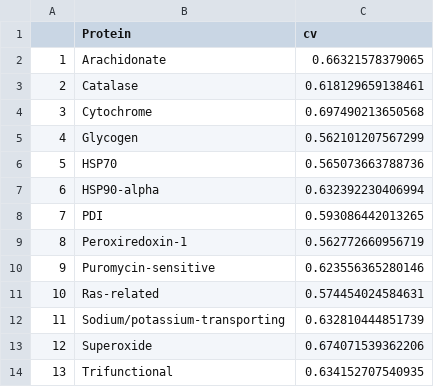
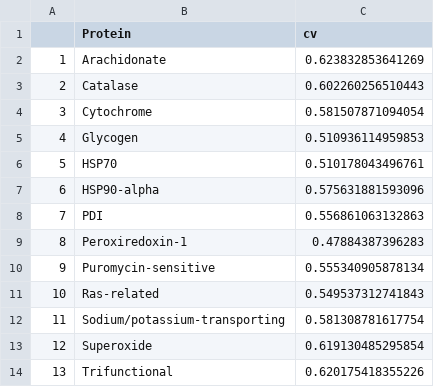
Before and after one commit to RobertsLab/Paper-geoduck-eelgrass-OA, a CSV file: results/SRM/peptide-CV-by-protein.csv, drawn as a sheet.

```diff
--- a/results/SRM/peptide-CV-by-protein.csv
+++ b/results/SRM/peptide-CV-by-protein.csv
@@ -1,14 +1,14 @@
 "","Protein","cv"
-"1","Arachidonate",0.66321578379065
-"2","Catalase",0.618129659138461
-"3","Cytochrome",0.697490213650568
-"4","Glycogen",0.562101207567299
-"5","HSP70",0.565073663788736
-"6","HSP90-alpha",0.632392230406994
-"7","PDI",0.593086442013265
-"8","Peroxiredoxin-1",0.562772660956719
-"9","Puromycin-sensitive",0.623556365280146
-"10","Ras-related",0.574454024584631
-"11","Sodium/potassium-transporting",0.632810444851739
-"12","Superoxide",0.674071539362206
-"13","Trifunctional",0.634152707540935
+"1","Arachidonate",0.623832853641269
+"2","Catalase",0.602260256510443
+"3","Cytochrome",0.581507871094054
+"4","Glycogen",0.510936114959853
+"5","HSP70",0.510178043496761
+"6","HSP90-alpha",0.575631881593096
+"7","PDI",0.556861063132863
+"8","Peroxiredoxin-1",0.47884387396283
+"9","Puromycin-sensitive",0.555340905878134
+"10","Ras-related",0.549537312741843
+"11","Sodium/potassium-transporting",0.581308781617754
+"12","Superoxide",0.619130485295854
+"13","Trifunctional",0.620175418355226
```
Also changed, not shown: results/SRM/Protein-ANOVA-Habitat-Results.csv, results/SRM/Protein-ANOVA-Region-Results.csv, 17 other files.
